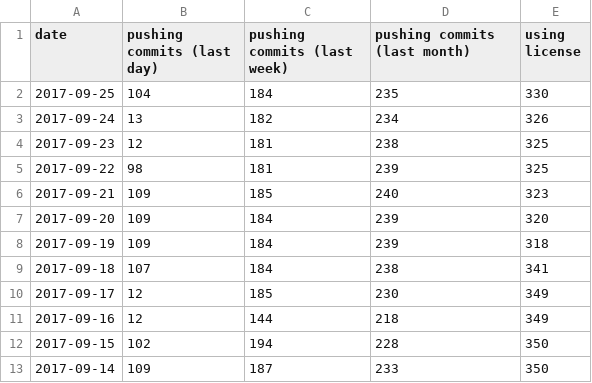
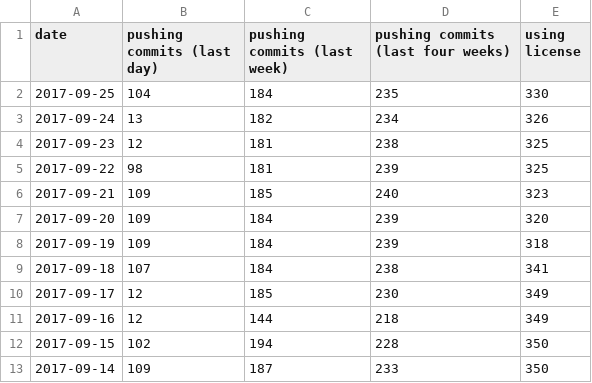
Before and after one commit to Autodesk/hubble, a TSV file: docs/demo-data/users.tsv, drawn as a sheet.

Commit message:
Switch user activity chart to 4-week intervals
The user activity chart stems from before most sliding windows and
aggregation methods were switched from 30-day intervals to 4-week
intervals. The benefit of this is that weekends are evened out, which
avoids accidentally misinterpreting some fluctuations.

This changes the user activity chart accordingly for consistency.

Additionally, the time range computation in the updater report receives
a minor refactoring based on the more recent reports.

Note that this change will invalidate previously recorded data based on
30-day intervals. However, no action is taken, because the difference
between data aggregated over 28 and 30 days is expected to be subtle.

```diff
--- a/docs/demo-data/users.tsv
+++ b/docs/demo-data/users.tsv
@@ -1,2 +1,2 @@
-date	pushing commits (last day)	pushing commits (last week)	pushing commits (last month)	using license
+date	pushing commits (last day)	pushing commits (last week)	pushing commits (last four weeks)	using license
 2017-09-25	104	184	235	330
```
Also changed, not shown: 2 other files.
